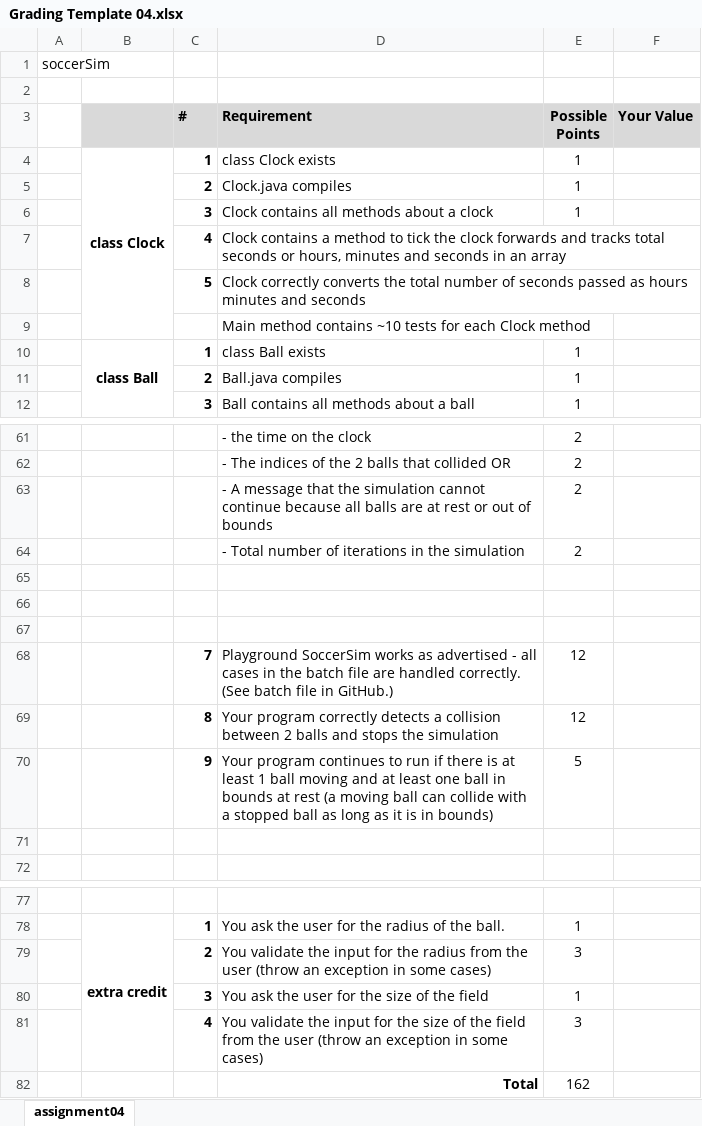
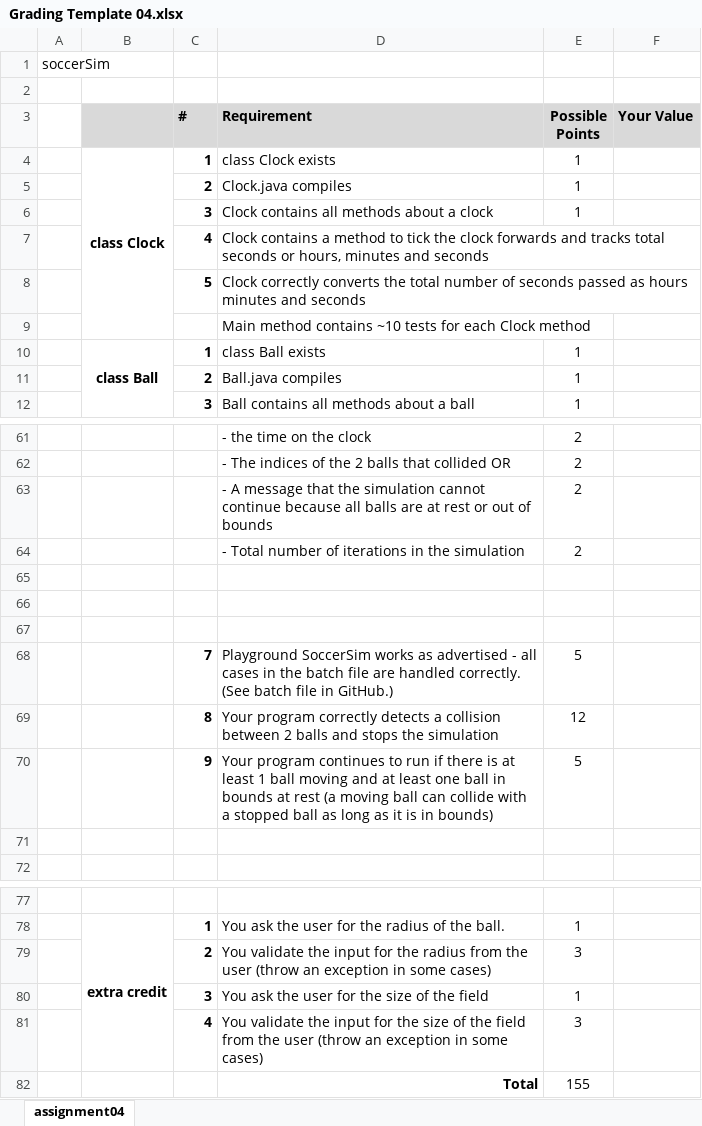
Before and after one commit to aavolo/cmsi186, an Excel workbook: spring20/assignment04/Grading Template 04.xlsx, sheet assignment04, drawn as a sheet; only a part is shown, gaps mark what is left out; values as stored, in another font and other column widths than the file's, no borders; the diff names each change by its address in the sheet, - before the commit and + after, or states it on an @@ line.

Commit message:
update grading template

```diff
--- a/spring20/assignment04/Grading Template 04.xlsx (sheet assignment04)
+++ b/spring20/assignment04/Grading Template 04.xlsx (sheet assignment04)
-D7 (Requirement): …and seconds in an array
+D7 (Requirement): …and seconds
-E68 (Possible Points): 12
+E68 (Possible Points): 5
-E82 (Possible Points): 162
+E82 (Possible Points): 155
```
Also changed, not shown: 1 other file.
